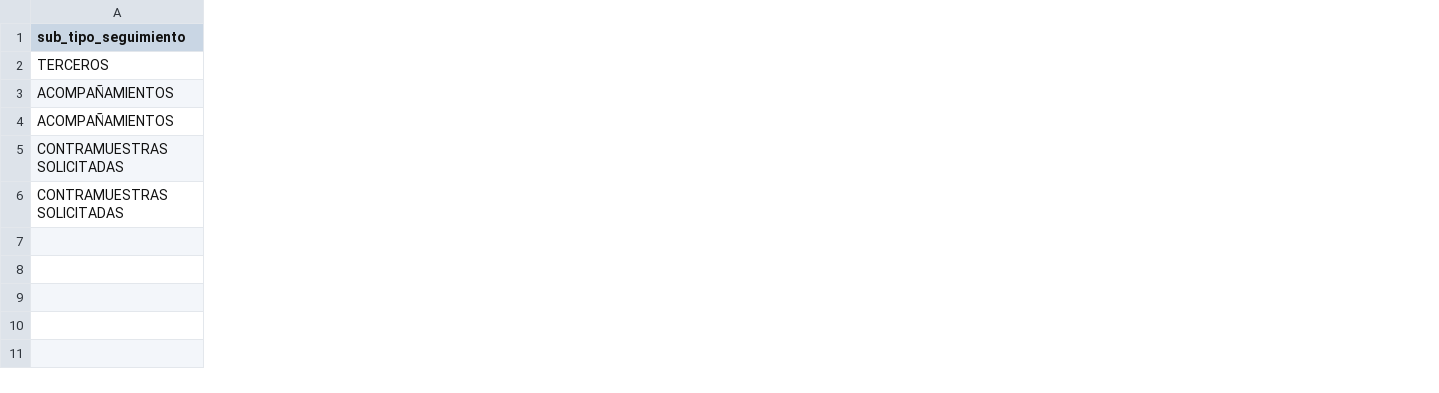
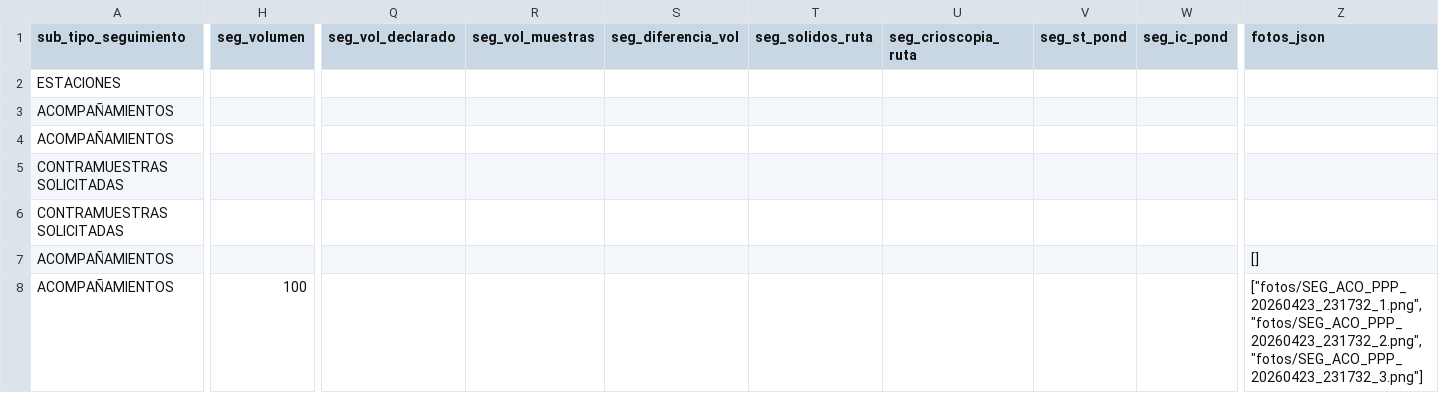
Before and after one commit to garciasonia22-jpg/qualilact-app, a CSV file: seguimientos_historial.csv, drawn as a sheet; only a part is shown, gaps mark what is left out; rows hold the shown columns only; the diff covers the shown part only; the diff names each change by its address in the sheet, - before the commit and + after, or states it on an @@ line.

Commit message:
Modify seguimientos_historial.csv structure and data
Updated the structure of the seguimientos_historial.csv file to include additional columns and new data entries.

```diff
--- a/seguimientos_historial.csv
+++ b/seguimientos_historial.csv
+column H (seg_volumen), empty
+column Q (seg_vol_declarado), empty
+column R (seg_vol_muestras), empty
+column S (seg_diferencia_vol), empty
+column T (seg_solidos_ruta), empty
+column U (seg_crioscopia_ruta), empty
+column V (seg_st_pond), empty
+column W (seg_ic_pond), empty
+column Z (fotos_json), empty
-A2 (sub_tipo_seguimiento): TERCEROS
+A2 (sub_tipo_seguimiento): ESTACIONES
+row 7: ACOMPAÑAMIENTOS |  |  |  |  |  |  |  |  | []
+row 8: ACOMPAÑAMIENTOS | 100 |  |  |  |  |  |  |  | ["fotos/SEG_ACO_PPP_20260423_231732_1.png", "fotos/SEG_ACO_PPP_20260423_231732_2.png", "fotos/SEG_ACO_PPP_20260423_231732_3.png"]
```
Also changed, not shown: 6 added rows, 1 added column and 3 edited cells elsewhere in this file.
